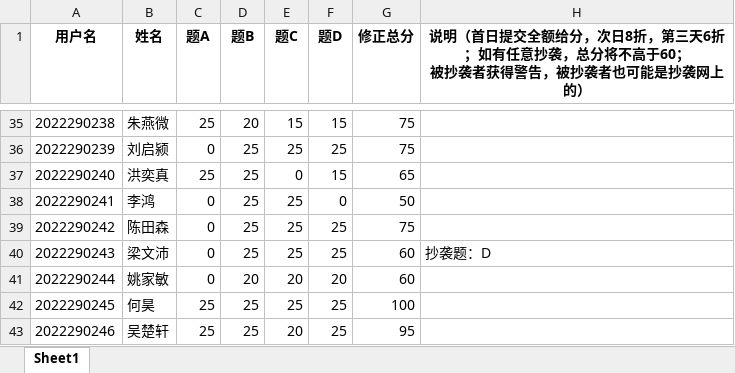
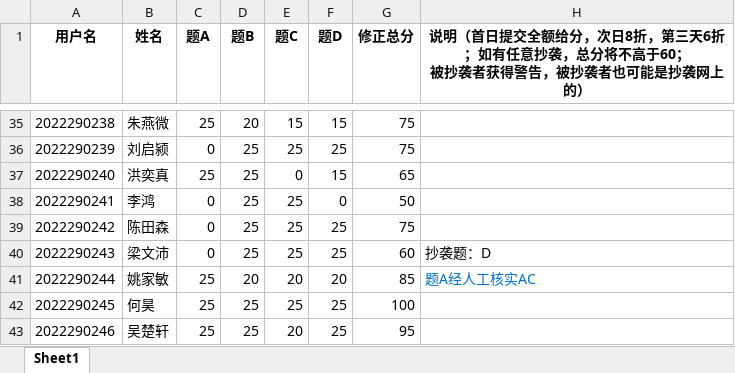
Before and after one commit to shiftpop0/SZU_OJ_ScoreCal, an Excel workbook: Zhujiao_SJJG/EXCEL/new上机得分5.xlsx, sheet Sheet1, drawn as a sheet; only a part is shown, gaps mark what is left out; values as stored, in another font and other column widths than the file's, no borders; the diff names each change by its address in the sheet, - before the commit and + after, or states it on an @@ line.

```diff
--- a/Zhujiao_SJJG/EXCEL/new上机得分5.xlsx (sheet Sheet1)
+++ b/Zhujiao_SJJG/EXCEL/new上机得分5.xlsx (sheet Sheet1)
-C41 (题A): 0
+C41 (题A): 25
-G41 (修正总分): 60
+G41 (修正总分): 85
-H41: (empty)
+H41: 题A经人工核实AC
```
Also changed, not shown: Zhujiao_SJJG/EXCEL/new上机得分1.xlsx, Zhujiao_SJJG/EXCEL/new上机得分4.xlsx.
